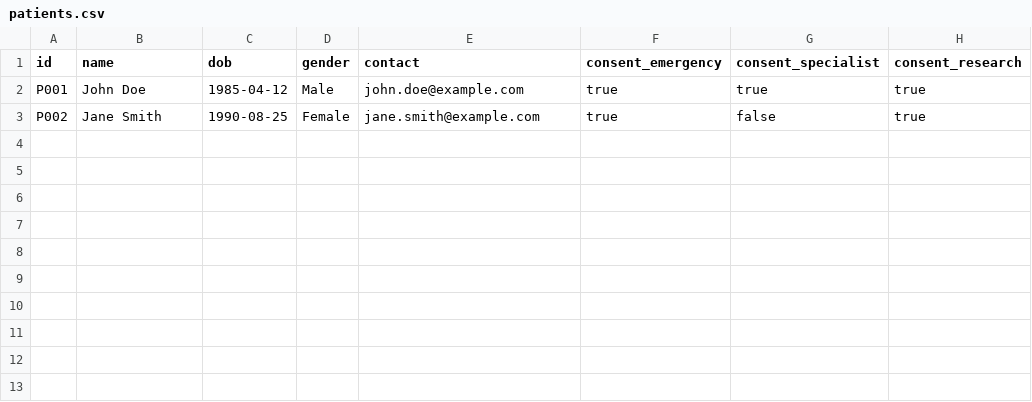
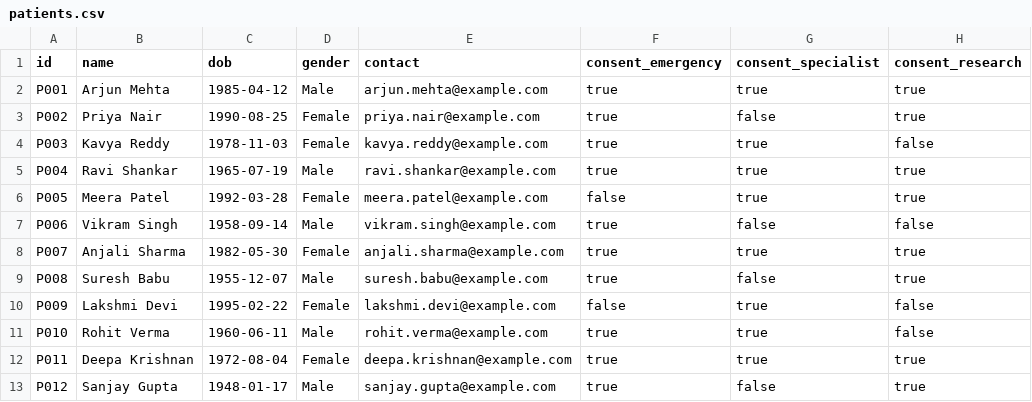
Before and after one commit to Quackcoder14/Nalam.ai, a CSV file: data/patients.csv, drawn as a sheet.

```diff
--- a/data/patients.csv
+++ b/data/patients.csv
@@ -1,3 +1,13 @@
 id,name,dob,gender,contact,consent_emergency,consent_specialist,consent_research
-P001,John Doe,1985-04-12,Male,john.doe@example.com,true,true,true
-P002,Jane Smith,1990-08-25,Female,jane.smith@example.com,true,false,true
+P001,Arjun Mehta,1985-04-12,Male,arjun.mehta@example.com,true,true,true
+P002,Priya Nair,1990-08-25,Female,priya.nair@example.com,true,false,true
+P003,Kavya Reddy,1978-11-03,Female,kavya.reddy@example.com,true,true,false
+P004,Ravi Shankar,1965-07-19,Male,ravi.shankar@example.com,true,true,true
+P005,Meera Patel,1992-03-28,Female,meera.patel@example.com,false,true,true
+P006,Vikram Singh,1958-09-14,Male,vikram.singh@example.com,true,false,false
+P007,Anjali Sharma,1982-05-30,Female,anjali.sharma@example.com,true,true,true
+P008,Suresh Babu,1955-12-07,Male,suresh.babu@example.com,true,false,true
+P009,Lakshmi Devi,1995-02-22,Female,lakshmi.devi@example.com,false,true,false
+P010,Rohit Verma,1960-06-11,Male,rohit.verma@example.com,true,true,false
+P011,Deepa Krishnan,1972-08-04,Female,deepa.krishnan@example.com,true,true,true
+P012,Sanjay Gupta,1948-01-17,Male,sanjay.gupta@example.com,true,false,true
```
Also changed, not shown: 22 other files.
